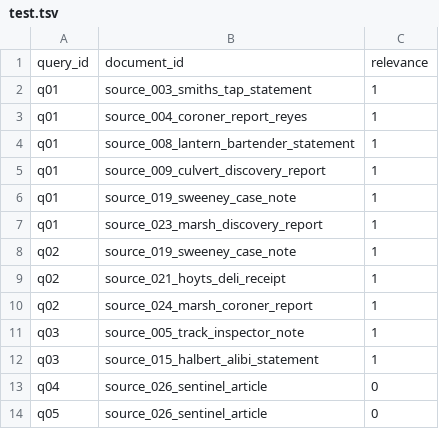
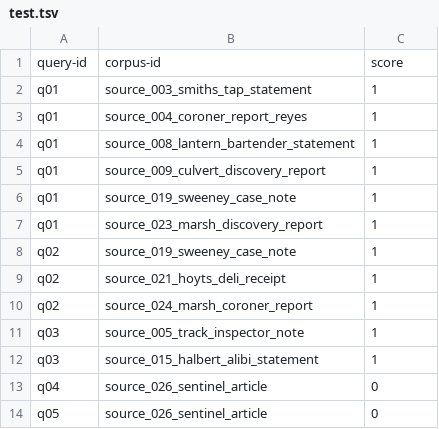
Before and after one commit to kakashi-ventures/oida-evaluation-corpora, a TSV file: corpora/inv-ashford-mystery/qrels/test.tsv, drawn as a sheet.

Commit message:
Phase C — Layer 1 BEIR scoring for OIDA across 5 corpora
experiments/scripts/03_eval_static_ir.py — pure-Python BEIR scorer (no
external dep): NDCG@k (graded gain 2^rel−1), Recall@k (binary), MAP@k,
P@k. Reads experiments/output/retrieve_runs/<corpus>/<system>_<run_id>/
runs.json and corpora/<id>/qrels/test.tsv, emits a per-result JSON in
the EXPERIMENT_PLAN.md §7 schema (v2) under corpora/<id>/results/.

Run 2026-05-29T09Z — OIDA v0 (tauBind=0.2, tauFallback=0.1), top_k=20,
admin auth → shared default project, source-URI prefix isolation:

  corpus                        NDCG@10  Rec@10  MAP@10  P@5
  org-consulting-clearpath      0.3425   0.5391  0.2801  0.2462
  org-iot-fireglass             0.4686   0.5025  0.2929  0.3000
  org-vc-vertexminds            0.3632   0.3500  0.2220  0.2200
  inv-mystery-redhood           0.3252   0.2639  0.2024  0.2750
  inv-ashford-mystery           0.1197   0.1000  0.0667  0.0800

NDCG@1 on redhood (0.625) and fireglass (0.343) show that when OIDA picks
the top-1 doc, the call is often a true gold-3 binding source — the
solver's pick is meaningful even when downstream recall is limited by
the 87% ingest coverage.

Recall@100 is null for OIDA on this run (retrieve was capped at top_k=20
because the deployed angelica-db v0 retrieve doesn't scale to top_k=100
on a 6500-KO default project — queries exceeded 200 s and timed out).

Side fix: inv-ashford-mystery/qrels/test.tsv had a non-BEIR header
(query_id/document_id/relevance) that was failing validate.py. Fixed
to the canonical query-id/corpus-id/score so the eval script can read
it. q06 remains without qrels rows — pre-existing data issue tracked
separately.

```diff
--- a/corpora/inv-ashford-mystery/qrels/test.tsv
+++ b/corpora/inv-ashford-mystery/qrels/test.tsv
@@ -1,2 +1,2 @@
-query_id	document_id	relevance
+query-id	corpus-id	score
 q01	source_003_smiths_tap_statement	1
```
Also changed, not shown: 5 other files.
